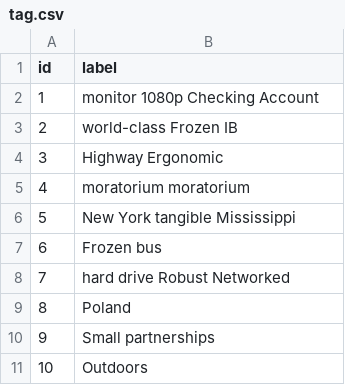
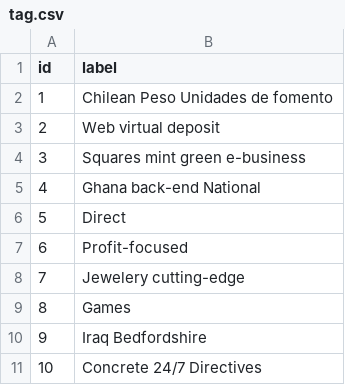
Before and after one commit to dfposadavalencia/sinergy, a CSV file: src/main/resources/config/liquibase/fake-data/tag.csv, drawn as a sheet.

```diff
--- a/src/main/resources/config/liquibase/fake-data/tag.csv
+++ b/src/main/resources/config/liquibase/fake-data/tag.csv
@@ -1,11 +1,11 @@
 id;label
-1;monitor 1080p Checking Account
-2;world-class Frozen IB
-3;Highway Ergonomic
-4;moratorium moratorium
-5;New York tangible Mississippi
-6;Frozen bus
-7;hard drive Robust Networked
-8;Poland
-9;Small partnerships
-10;Outdoors
+1;Chilean Peso Unidades de fomento
+2;Web virtual deposit
+3;Squares mint green e-business
+4;Ghana back-end National
+5;Direct
+6;Profit-focused
+7;Jewelery cutting-edge
+8;Games
+9;Iraq Bedfordshire
+10;Concrete 24/7 Directives
```
Also changed, not shown: src/main/resources/config/liquibase/fake-data/season.csv, 24 other files.
